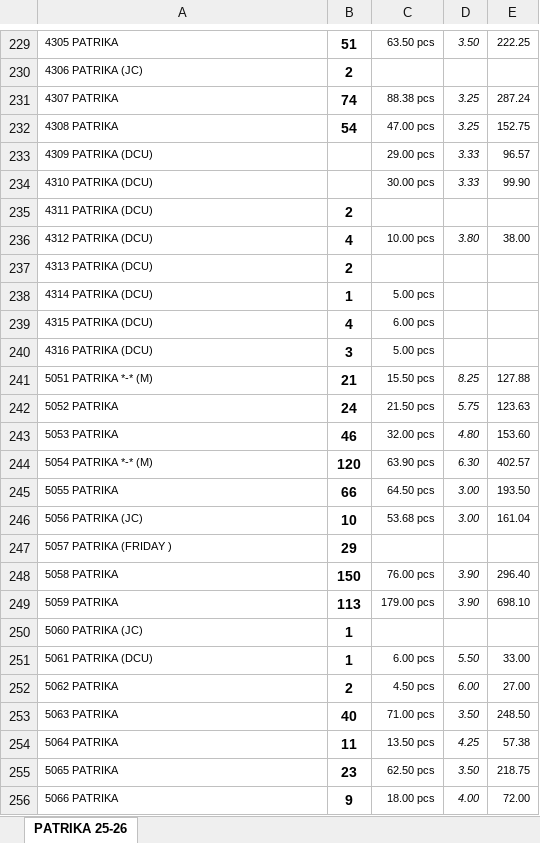
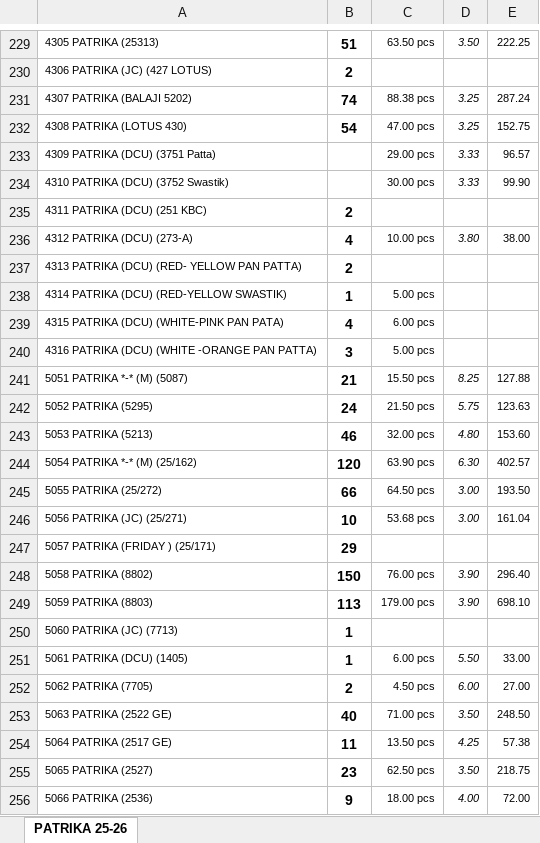
Before and after one commit to jyoti-creative-cards/jyoti-cards-stock-management-streamlit-app, an Excel workbook: data/website stock.xlsx, sheet PATRIKA 25-26, drawn as a sheet; only a part is shown, gaps mark what is left out; values as stored, in another font and other column widths than the file's, no borders; the diff covers the shown part only; the diff names each change by its address in the sheet, - before the commit and + after, or states it on an @@ line.

```diff
--- a/data/website stock.xlsx (sheet PATRIKA 25-26)
+++ b/data/website stock.xlsx (sheet PATRIKA 25-26)
-A229: 4305 PATRIKA
+A229: 4305 PATRIKA (25313)
-A230: 4306 PATRIKA (JC)
+A230: 4306 PATRIKA (JC) (427 LOTUS)
-A231: 4307 PATRIKA
+A231: 4307 PATRIKA (BALAJI 5202)
-A232: 4308 PATRIKA
+A232: 4308 PATRIKA (LOTUS 430)
-A233: 4309 PATRIKA (DCU)
+A233: 4309 PATRIKA (DCU) (3751 Patta)
-A234: 4310 PATRIKA (DCU)
+A234: 4310 PATRIKA (DCU) (3752 Swastik)
-A235: 4311 PATRIKA (DCU)
+A235: 4311 PATRIKA (DCU) (251 KBC)
-A236: 4312 PATRIKA (DCU)
+A236: 4312 PATRIKA (DCU) (273-A)
-A237: 4313 PATRIKA (DCU)
+A237: 4313 PATRIKA (DCU) (RED- YELLOW PAN PATTA)
-A238: 4314 PATRIKA (DCU)
+A238: 4314 PATRIKA (DCU) (RED-YELLOW SWASTIK)
-A239: 4315 PATRIKA (DCU)
+A239: 4315 PATRIKA (DCU) (WHITE-PINK PAN PATA)
-A240: 4316 PATRIKA (DCU)
+A240: 4316 PATRIKA (DCU) (WHITE -ORANGE PAN PATTA)
-A241: 5051 PATRIKA *-* (M)
+A241: 5051 PATRIKA *-* (M) (5087)
-A242: 5052 PATRIKA
+A242: 5052 PATRIKA (5295)
-A243: 5053 PATRIKA
+A243: 5053 PATRIKA (5213)
-A244: 5054 PATRIKA *-* (M)
+A244: 5054 PATRIKA *-* (M) (25/162)
-A245: 5055 PATRIKA
+A245: 5055 PATRIKA (25/272)
-A246: 5056 PATRIKA (JC)
+A246: 5056 PATRIKA (JC) (25/271)
-A247: 5057 PATRIKA (FRIDAY )
+A247: 5057 PATRIKA (FRIDAY ) (25/171)
-A248: 5058 PATRIKA
+A248: 5058 PATRIKA (8802)
-A249: 5059 PATRIKA
+A249: 5059 PATRIKA (8803)
-A250: 5060 PATRIKA (JC)
+A250: 5060 PATRIKA (JC) (7713)
-A251: 5061 PATRIKA (DCU)
+A251: 5061 PATRIKA (DCU) (1405)
-A252: 5062 PATRIKA
+A252: 5062 PATRIKA (7705)
-A253: 5063 PATRIKA
+A253: 5063 PATRIKA (2522 GE)
-A254: 5064 PATRIKA
+A254: 5064 PATRIKA (2517 GE)
-A255: 5065 PATRIKA
+A255: 5065 PATRIKA (2527)
-A256: 5066 PATRIKA
+A256: 5066 PATRIKA (2536)
```
Also changed, not shown: 2 added rows, 2 removed rows and 652 edited cells elsewhere in this sheet.
